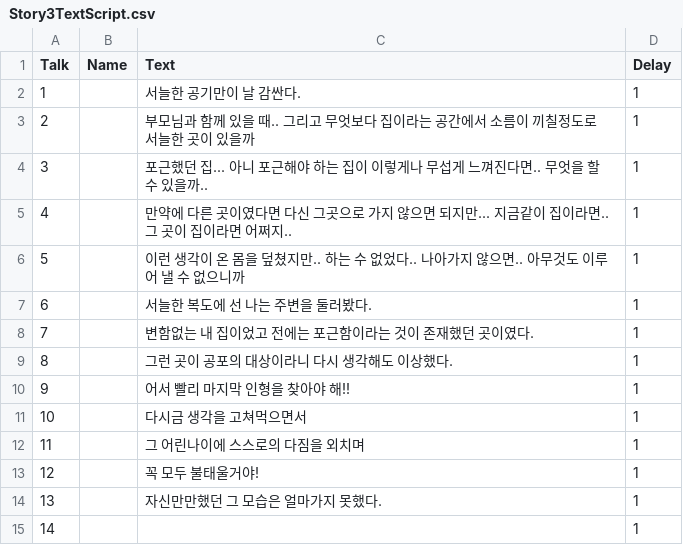
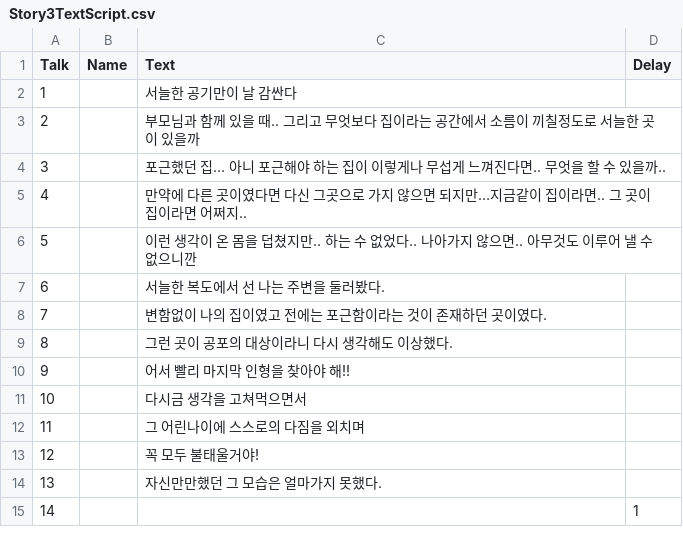
Before and after one commit to HoYangE/PointandClick, a CSV file: Assets/Resources/Story3TextScript.csv, drawn as a sheet.

```diff
--- a/Assets/Resources/Story3TextScript.csv
+++ b/Assets/Resources/Story3TextScript.csv
@@ -1,15 +1,15 @@
 Talk,Name,Text,Delay
-1,,서늘한 공기만이 날 감싼다.,1
-2,,부모님과 함께 있을 때.. 그리고 무엇보다 집이라는 공간에서 소름이 끼칠정도로 서늘한 곳이 있을까,1
-3,,포근했던 집... 아니 포근해야 하는 집이 이렇게나 무섭게 느껴진다면.. 무엇을 할 수 있을까..,1
-4,,만약에 다른 곳이였다면 다신 그곳으로 가지 않으면 되지만... 지금같이 집이라면.. 그 곳이 집이라면 어쩌지..,1
-5,,이런 생각이 온 몸을 덮쳤지만.. 하는 수 없었다.. 나아가지 않으면.. 아무것도 이루어 낼 수 없으니까,1
-6,,서늘한 복도에 선 나는 주변을 둘러봤다.,1
-7,,변함없는 내 집이었고 전에는 포근함이라는 것이 존재했던 곳이였다.,1
-8,,그런 곳이 공포의 대상이라니 다시 생각해도 이상했다.,1
-9,,어서 빨리 마지막 인형을 찾아야 해!!,1
-10,,다시금 생각을 고쳐먹으면서,1
-11,,그 어린나이에 스스로의 다짐을 외치며,1
-12,,"꼭 모두 불태울거야!",1
-13,,자신만만했던 그 모습은 얼마가지 못했다.,1
+1,,서늘한 공기만이 날 감싼다,
+2,,부모님과 함께 있을 때.. 그리고 무엇보다 집이라는 공간에서 소름이 끼칠정도로 서늘한 곳이 있을까,
+3,,포근했던 집… 아니 포근해야 하는 집이 이렇게나 무섭게 느껴진다면.. 무엇을 할 수 있을까..,
+4,,만약에 다른 곳이였다면 다신 그곳으로 가지 않으면 되지만…지금같이 집이라면.. 그 곳이 집이라면 어쩌지..,
+5,,이런 생각이 온 몸을 덥쳤지만.. 하는 수 없었다.. 나아가지 않으면.. 아무것도 이루어 낼 수 없으니깐,
+6,,서늘한 복도에서 선 나는 주변을 둘러봤다.,
+7,,변함없이 나의 집이였고 전에는 포근함이라는 것이 존재하던 곳이였다.,
+8,,그런 곳이 공포의 대상이라니 다시 생각해도 이상했다.,
+9,,어서 빨리 마지막 인형을 찾아야 해!!,
+10,,다시금 생각을 고쳐먹으면서,
+11,,그 어린나이에 스스로의 다짐을 외치며 ,
+12,,꼭 모두 불태울거야!,
+13,,자신만만했던 그 모습은 얼마가지 못했다.,
 14,,,1
```
Also changed, not shown: Assets/Resources/Story1EndTextScript.csv, Assets/Resources/Story1TextScript.csv, 8 other files.
